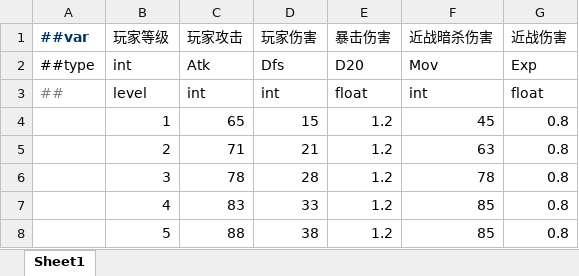
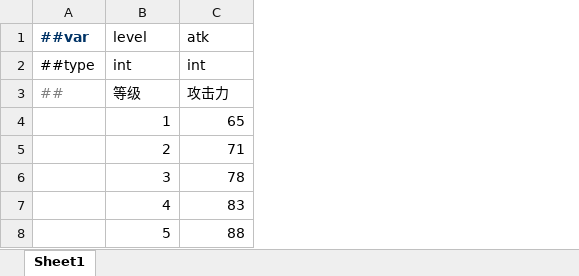
Before and after one commit to zheshiluanma/Booom202408, an Excel workbook: DataConfig/Arkham/Datas/HeroActiveDataSet.xlsx, sheet Sheet1, drawn as a sheet; values as stored, in another font and other column widths than the file's, no borders; removed rows and columns are numbered as before the commit, all else as after; the diff names each change by its address in the sheet, - before the commit and + after, or states it on an @@ line.

```diff
--- a/DataConfig/Arkham/Datas/HeroActiveDataSet.xlsx (sheet Sheet1)
+++ b/DataConfig/Arkham/Datas/HeroActiveDataSet.xlsx (sheet Sheet1)
-column D, row 2: Dfs; rows 4-8: 15 | 21 | 28 | 33 | 38
-column E, row 2: D20; rows 4-8: all 1.2
-column F, row 2: Mov; rows 4-8: 45 | 63 | 78 | 85 | 85
-column G, row 2: Exp; rows 4-8: all 0.8
-row 1: ##var | 玩家等级 | 玩家攻击 | 玩家伤害 | 暴击伤害 | 近战暗杀伤害 | 近战伤害
+row 1: ##var | level | atk
-C2: Atk
+C2: int
-row 3: ## | level | int | int | float | int | float
+row 3: ## | 等级 | 攻击力
```
Also changed, not shown: DataConfig/Arkham/Datas/ActiveDataSet.xlsx, 23 other files.
